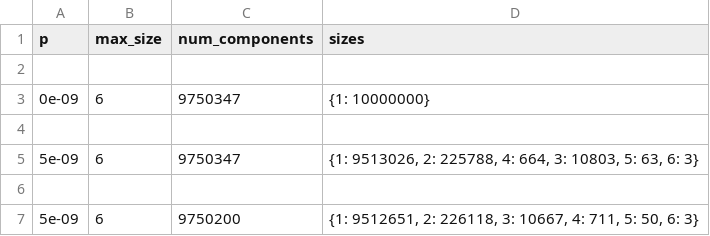
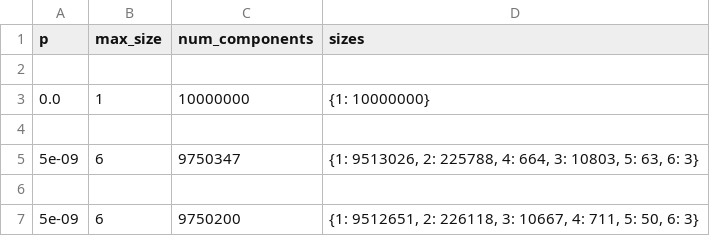
Before and after one commit to DibyojyotiS/Ranfomized-Algo, a CSV file: Programming-Assignment-2/outputs.csv, drawn as a sheet; only a part is shown; removed rows and columns are numbered as before the commit, all else as after; the diff names each change by its address in the sheet, - before the commit and + after, or states it on an @@ line.

```diff
--- a/Programming-Assignment-2/outputs.csv
+++ b/Programming-Assignment-2/outputs.csv
-row 3: 0e-09 | 6 | 9750347 | {1: 10000000}
+row 3: 0.0 | 1 | 10000000 | {1: 10000000}
```
Also changed, not shown: 1 other file.
